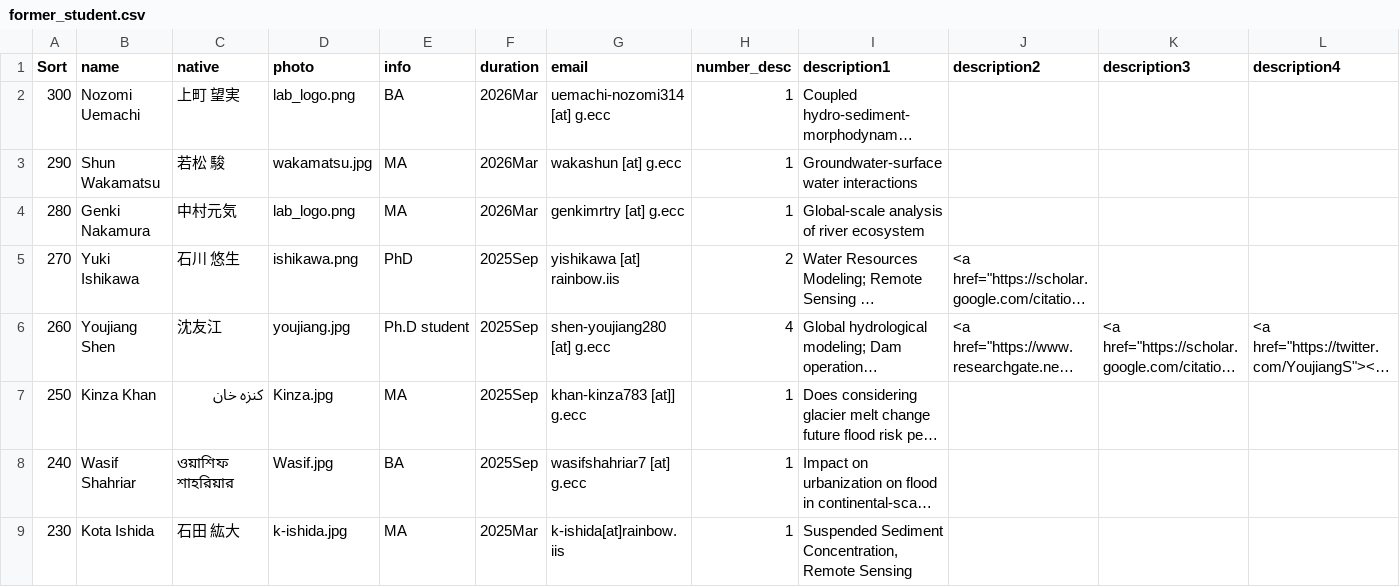
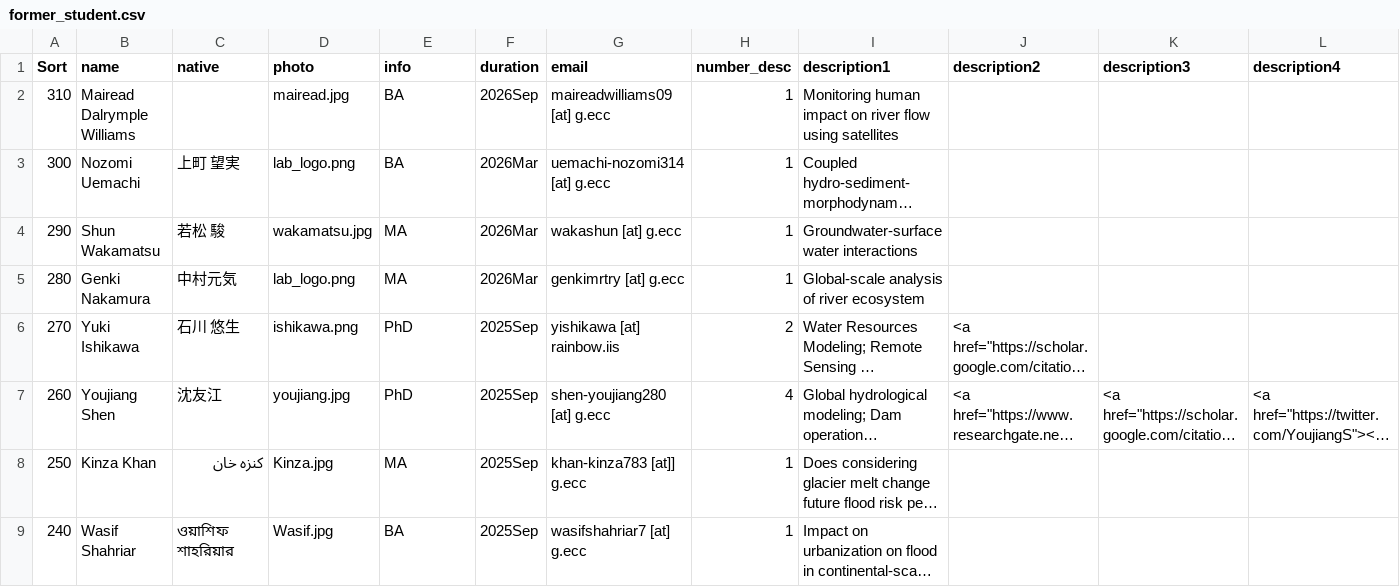
Before and after one commit to global-hydrodynamics/global-hydrodynamics.github.io, a CSV file: _data/former_student.csv, drawn as a sheet; only a part is shown; the shorter side is filled out with more unchanged rows; long unchanged cells end in …; addresses are those after the commit; rows hold the shown columns only; the diff names each change by its address in the sheet, - before the commit and + after, or states it on an @@ line.

```diff
--- a/_data/former_student.csv
+++ b/_data/former_student.csv
+row 2: 310 | Mairead Dalrymple Williams |  | mairead.jpg | BA | 2026Sep | maireadwilliams09 [at] g.ecc | 1 | Monitoring human impact on river flow using satellites
-E7 (info): Ph.D student
+E7 (info): PhD
```
Also changed, not shown: _data/former_visitors.csv, _data/student_thesis.csv, 3 other files.
